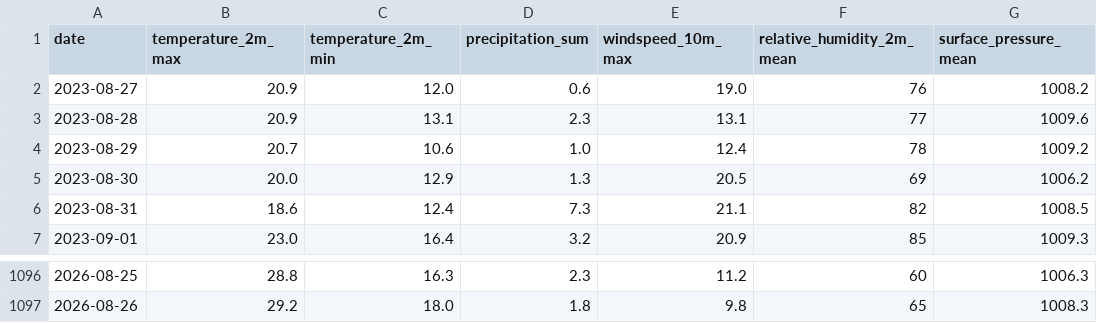
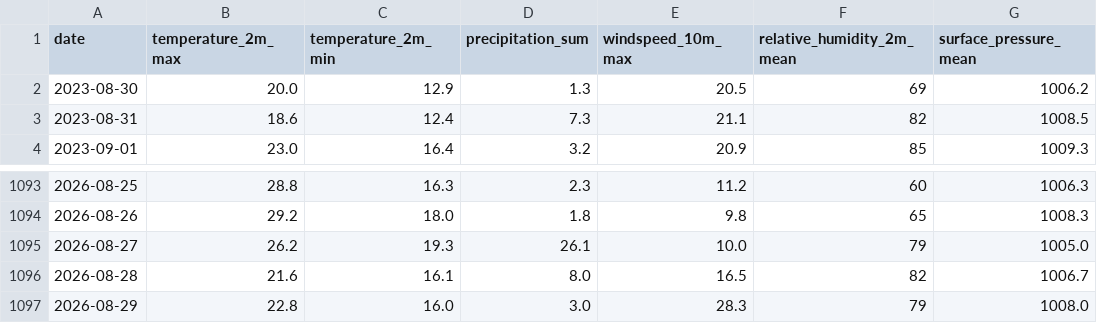
Before and after one commit to mapdek/weather-predictor, a CSV file: data/history.csv, drawn as a sheet; only a part is shown, gaps mark what is left out.

```diff
--- a/data/history.csv
+++ b/data/history.csv
@@ -1,5 +1,2 @@
 date,temperature_2m_max,temperature_2m_min,precipitation_sum,windspeed_10m_max,relative_humidity_2m_mean,surface_pressure_mean
-2023-08-27,20.9,12.0,0.6,19.0,76,1008.2
-2023-08-28,20.9,13.1,2.3,13.1,77,1009.6
-2023-08-29,20.7,10.6,1.0,12.4,78,1009.2
 2023-08-30,20.0,12.9,1.3,20.5,69,1006.2
@@ -1097 +1094,4 @@ date,temperature_2m_max,temperature_2m_min,precipitation_sum,windspeed_10m_max,r
 2026-08-26,29.2,18.0,1.8,9.8,65,1008.3
+2026-08-27,26.2,19.3,26.1,10.0,79,1005.0
+2026-08-28,21.6,16.1,8.0,16.5,82,1006.7
+2026-08-29,22.8,16.0,3.0,28.3,79,1008.0
```
Also changed, not shown: 2 other files.
